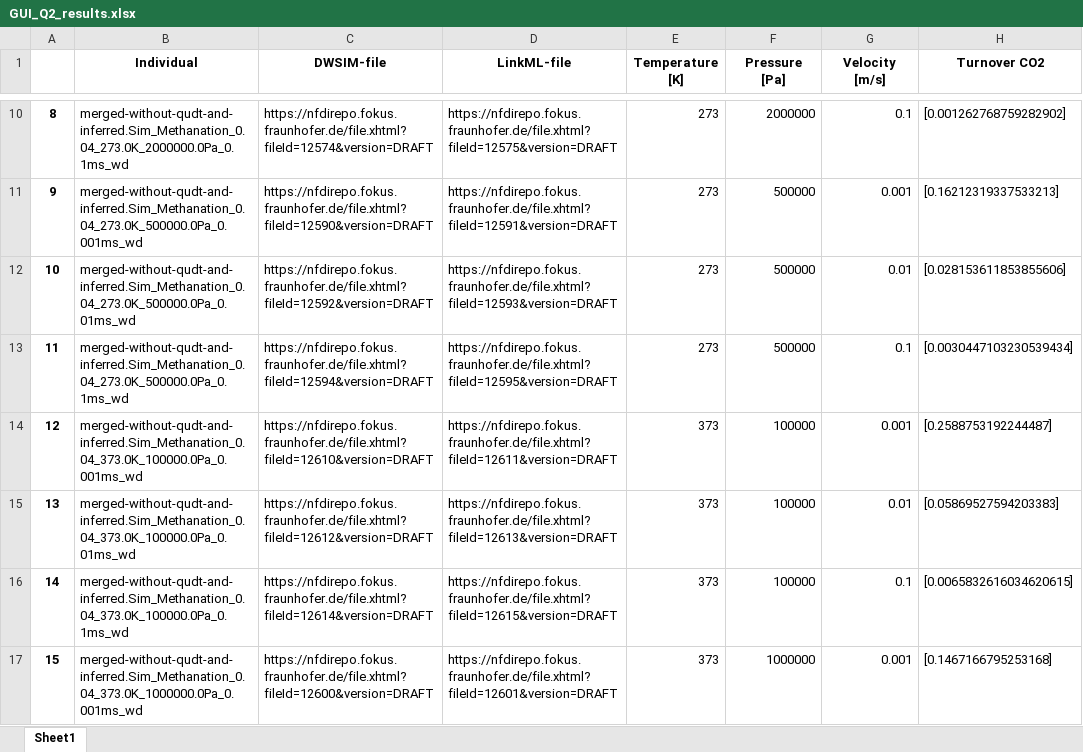
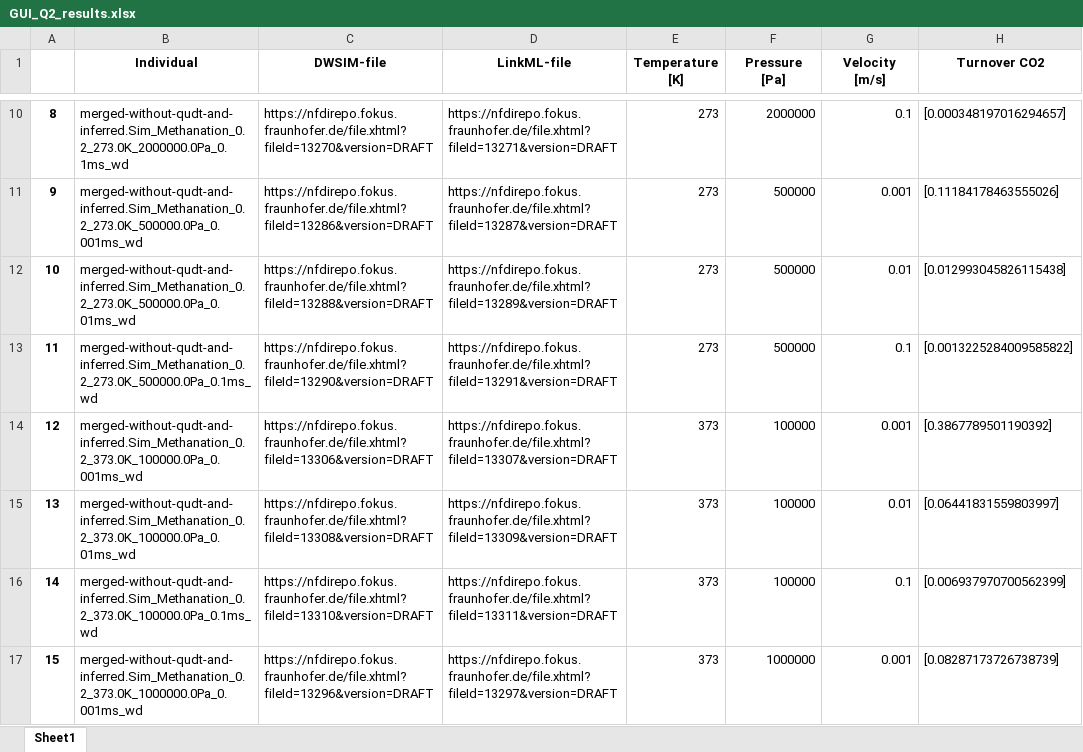
Before and after one commit to TUDoAD/Abschlussarbeiten_Behr, an Excel workbook: VoelkenrathMA/query_results/GUI_Q2_results.xlsx, sheet Sheet1, drawn as a sheet; only a part is shown, gaps mark what is left out; values as stored, in another font and other column widths than the file's, no borders; the diff covers the shown part only; the diff names each change by its address in the sheet, - before the commit and + after, or states it on an @@ line.

```diff
--- a/VoelkenrathMA/query_results/GUI_Q2_results.xlsx (sheet Sheet1)
+++ b/VoelkenrathMA/query_results/GUI_Q2_results.xlsx (sheet Sheet1)
-B10 (Individual): merged-without-qudt-and-inferred.Sim_Methanation_0.04_273.0K_2000000.0Pa_0.1ms_wd
+B10 (Individual): merged-without-qudt-and-inferred.Sim_Methanation_0.2_273.0K_2000000.0Pa_0.1ms_wd
-C10 (DWSIM-file): https://nfdirepo.fokus.fraunhofer.de/file.xhtml?fileId=12574&version=DRAFT
+C10 (DWSIM-file): https://nfdirepo.fokus.fraunhofer.de/file.xhtml?fileId=13270&version=DRAFT
-D10 (LinkML-file): https://nfdirepo.fokus.fraunhofer.de/file.xhtml?fileId=12575&version=DRAFT
+D10 (LinkML-file): https://nfdirepo.fokus.fraunhofer.de/file.xhtml?fileId=13271&version=DRAFT
-H10 (Turnover CO2): [0.001262768759282902]
+H10 (Turnover CO2): [0.000348197016294657]
-B11 (Individual): merged-without-qudt-and-inferred.Sim_Methanation_0.04_273.0K_500000.0Pa_0.001ms_wd
+B11 (Individual): merged-without-qudt-and-inferred.Sim_Methanation_0.2_273.0K_500000.0Pa_0.001ms_wd
-C11 (DWSIM-file): https://nfdirepo.fokus.fraunhofer.de/file.xhtml?fileId=12590&version=DRAFT
+C11 (DWSIM-file): https://nfdirepo.fokus.fraunhofer.de/file.xhtml?fileId=13286&version=DRAFT
-D11 (LinkML-file): https://nfdirepo.fokus.fraunhofer.de/file.xhtml?fileId=12591&version=DRAFT
+D11 (LinkML-file): https://nfdirepo.fokus.fraunhofer.de/file.xhtml?fileId=13287&version=DRAFT
-H11 (Turnover CO2): [0.16212319337533213]
+H11 (Turnover CO2): [0.11184178463555026]
-B12 (Individual): merged-without-qudt-and-inferred.Sim_Methanation_0.04_273.0K_500000.0Pa_0.01ms_wd
+B12 (Individual): merged-without-qudt-and-inferred.Sim_Methanation_0.2_273.0K_500000.0Pa_0.01ms_wd
-C12 (DWSIM-file): https://nfdirepo.fokus.fraunhofer.de/file.xhtml?fileId=12592&version=DRAFT
+C12 (DWSIM-file): https://nfdirepo.fokus.fraunhofer.de/file.xhtml?fileId=13288&version=DRAFT
-D12 (LinkML-file): https://nfdirepo.fokus.fraunhofer.de/file.xhtml?fileId=12593&version=DRAFT
+D12 (LinkML-file): https://nfdirepo.fokus.fraunhofer.de/file.xhtml?fileId=13289&version=DRAFT
-H12 (Turnover CO2): [0.028153611853855606]
+H12 (Turnover CO2): [0.012993045826115438]
-B13 (Individual): merged-without-qudt-and-inferred.Sim_Methanation_0.04_273.0K_500000.0Pa_0.1ms_wd
+B13 (Individual): merged-without-qudt-and-inferred.Sim_Methanation_0.2_273.0K_500000.0Pa_0.1ms_wd
-C13 (DWSIM-file): https://nfdirepo.fokus.fraunhofer.de/file.xhtml?fileId=12594&version=DRAFT
+C13 (DWSIM-file): https://nfdirepo.fokus.fraunhofer.de/file.xhtml?fileId=13290&version=DRAFT
-D13 (LinkML-file): https://nfdirepo.fokus.fraunhofer.de/file.xhtml?fileId=12595&version=DRAFT
+D13 (LinkML-file): https://nfdirepo.fokus.fraunhofer.de/file.xhtml?fileId=13291&version=DRAFT
-H13 (Turnover CO2): [0.0030447103230539434]
+H13 (Turnover CO2): [0.0013225284009585822]
-B14 (Individual): merged-without-qudt-and-inferred.Sim_Methanation_0.04_373.0K_100000.0Pa_0.001ms_wd
+B14 (Individual): merged-without-qudt-and-inferred.Sim_Methanation_0.2_373.0K_100000.0Pa_0.001ms_wd
-C14 (DWSIM-file): https://nfdirepo.fokus.fraunhofer.de/file.xhtml?fileId=12610&version=DRAFT
+C14 (DWSIM-file): https://nfdirepo.fokus.fraunhofer.de/file.xhtml?fileId=13306&version=DRAFT
-D14 (LinkML-file): https://nfdirepo.fokus.fraunhofer.de/file.xhtml?fileId=12611&version=DRAFT
+D14 (LinkML-file): https://nfdirepo.fokus.fraunhofer.de/file.xhtml?fileId=13307&version=DRAFT
-H14 (Turnover CO2): [0.2588753192244487]
+H14 (Turnover CO2): [0.3867789501190392]
-B15 (Individual): merged-without-qudt-and-inferred.Sim_Methanation_0.04_373.0K_100000.0Pa_0.01ms_wd
+B15 (Individual): merged-without-qudt-and-inferred.Sim_Methanation_0.2_373.0K_100000.0Pa_0.01ms_wd
-C15 (DWSIM-file): https://nfdirepo.fokus.fraunhofer.de/file.xhtml?fileId=12612&version=DRAFT
+C15 (DWSIM-file): https://nfdirepo.fokus.fraunhofer.de/file.xhtml?fileId=13308&version=DRAFT
-D15 (LinkML-file): https://nfdirepo.fokus.fraunhofer.de/file.xhtml?fileId=12613&version=DRAFT
+D15 (LinkML-file): https://nfdirepo.fokus.fraunhofer.de/file.xhtml?fileId=13309&version=DRAFT
-H15 (Turnover CO2): [0.05869527594203383]
+H15 (Turnover CO2): [0.06441831559803997]
-B16 (Individual): merged-without-qudt-and-inferred.Sim_Methanation_0.04_373.0K_100000.0Pa_0.1ms_wd
+B16 (Individual): merged-without-qudt-and-inferred.Sim_Methanation_0.2_373.0K_100000.0Pa_0.1ms_wd
-C16 (DWSIM-file): https://nfdirepo.fokus.fraunhofer.de/file.xhtml?fileId=12614&version=DRAFT
+C16 (DWSIM-file): https://nfdirepo.fokus.fraunhofer.de/file.xhtml?fileId=13310&version=DRAFT
-D16 (LinkML-file): https://nfdirepo.fokus.fraunhofer.de/file.xhtml?fileId=12615&version=DRAFT
+D16 (LinkML-file): https://nfdirepo.fokus.fraunhofer.de/file.xhtml?fileId=13311&version=DRAFT
-H16 (Turnover CO2): [0.0065832616034620615]
+H16 (Turnover CO2): [0.006937970700562399]
-B17 (Individual): merged-without-qudt-and-inferred.Sim_Methanation_0.04_373.0K_1000000.0Pa_0.001ms_wd
+B17 (Individual): merged-without-qudt-and-inferred.Sim_Methanation_0.2_373.0K_1000000.0Pa_0.001ms_wd
-C17 (DWSIM-file): https://nfdirepo.fokus.fraunhofer.de/file.xhtml?fileId=12600&version=DRAFT
+C17 (DWSIM-file): https://nfdirepo.fokus.fraunhofer.de/file.xhtml?fileId=13296&version=DRAFT
-D17 (LinkML-file): https://nfdirepo.fokus.fraunhofer.de/file.xhtml?fileId=12601&version=DRAFT
+D17 (LinkML-file): https://nfdirepo.fokus.fraunhofer.de/file.xhtml?fileId=13297&version=DRAFT
-H17 (Turnover CO2): [0.1467166795253168]
+H17 (Turnover CO2): [0.08287173726738739]
```
Also changed, not shown: 256 edited cells elsewhere in this sheet, VoelkenrathMA/query_results/GUI_Q3_results.xlsx, 10 other files.
